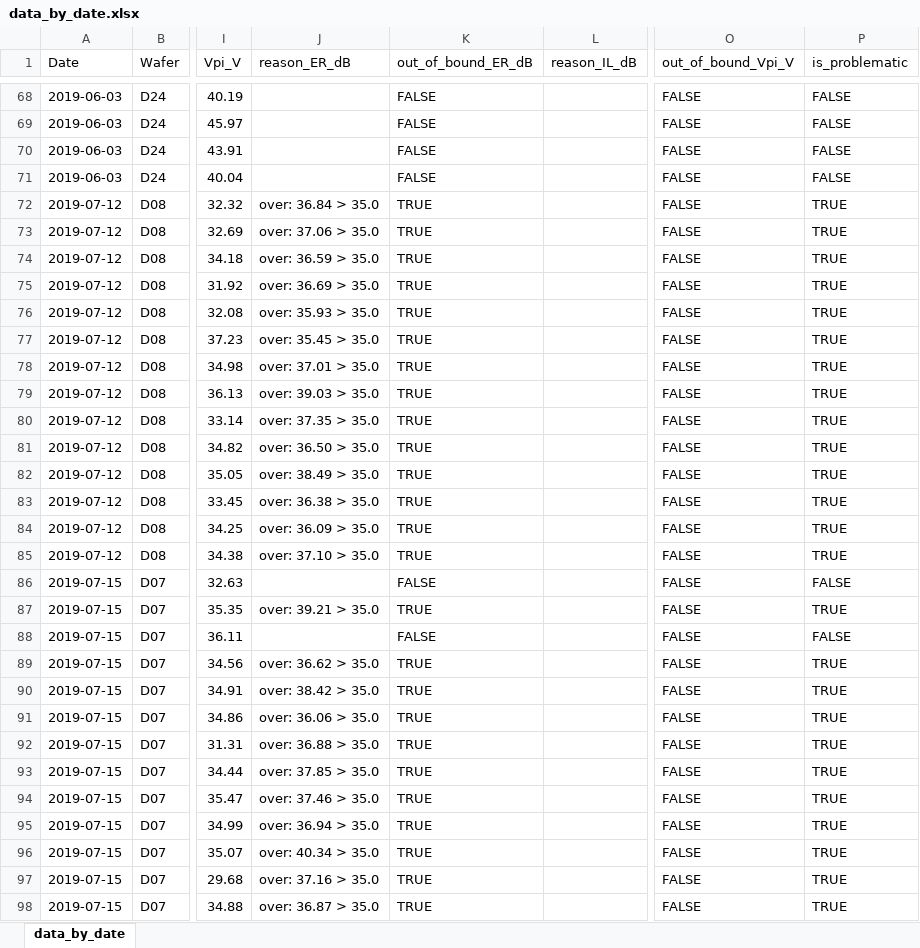
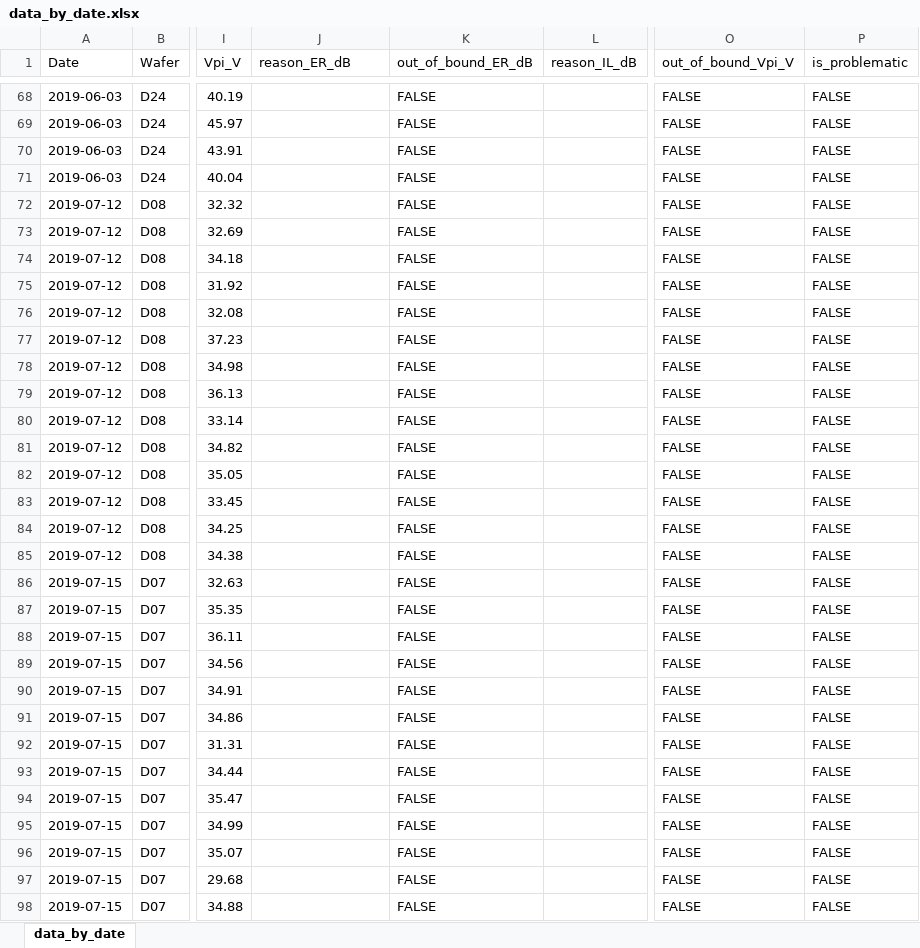
Before and after one commit to hanseo-k/auto, an Excel workbook: res/csv/data_by_date.xlsx, sheet data_by_date, drawn as a sheet; only a part is shown, gaps mark what is left out; values as stored, in another font and other column widths than the file's, no cell formats; the diff covers the shown part only; the diff names each change by its address in the sheet, - before the commit and + after, or states it on an @@ line.

```diff
--- a/res/csv/data_by_date.xlsx (sheet data_by_date)
+++ b/res/csv/data_by_date.xlsx (sheet data_by_date)
-J72 (reason_ER_dB): over: 36.84 > 35.0
+J72 (reason_ER_dB): (empty)
-K72:K85 (out_of_bound_ER_dB): TRUE
+K72:K85 (out_of_bound_ER_dB): FALSE
-P72:P85 (is_problematic): TRUE
+P72:P85 (is_problematic): FALSE
-J73 (reason_ER_dB): over: 37.06 > 35.0
+J73 (reason_ER_dB): (empty)
-J74 (reason_ER_dB): over: 36.59 > 35.0
+J74 (reason_ER_dB): (empty)
-J75 (reason_ER_dB): over: 36.69 > 35.0
+J75 (reason_ER_dB): (empty)
-J76 (reason_ER_dB): over: 35.93 > 35.0
+J76 (reason_ER_dB): (empty)
-J77 (reason_ER_dB): over: 35.45 > 35.0
+J77 (reason_ER_dB): (empty)
-J78 (reason_ER_dB): over: 37.01 > 35.0
+J78 (reason_ER_dB): (empty)
-J79 (reason_ER_dB): over: 39.03 > 35.0
+J79 (reason_ER_dB): (empty)
-J80 (reason_ER_dB): over: 37.35 > 35.0
+J80 (reason_ER_dB): (empty)
-J81 (reason_ER_dB): over: 36.50 > 35.0
+J81 (reason_ER_dB): (empty)
-J82 (reason_ER_dB): over: 38.49 > 35.0
+J82 (reason_ER_dB): (empty)
-J83 (reason_ER_dB): over: 36.38 > 35.0
+J83 (reason_ER_dB): (empty)
-J84 (reason_ER_dB): over: 36.09 > 35.0
+J84 (reason_ER_dB): (empty)
-J85 (reason_ER_dB): over: 37.10 > 35.0
+J85 (reason_ER_dB): (empty)
-J87 (reason_ER_dB): over: 39.21 > 35.0
+J87 (reason_ER_dB): (empty)
-K87 (out_of_bound_ER_dB): TRUE
+K87 (out_of_bound_ER_dB): FALSE
-P87 (is_problematic): TRUE
+P87 (is_problematic): FALSE
-J89 (reason_ER_dB): over: 36.62 > 35.0
+J89 (reason_ER_dB): (empty)
-K89:K98 (out_of_bound_ER_dB): TRUE
+K89:K98 (out_of_bound_ER_dB): FALSE
-P89:P98 (is_problematic): TRUE
+P89:P98 (is_problematic): FALSE
-J90 (reason_ER_dB): over: 38.42 > 35.0
+J90 (reason_ER_dB): (empty)
-J91 (reason_ER_dB): over: 36.06 > 35.0
+J91 (reason_ER_dB): (empty)
-J92 (reason_ER_dB): over: 36.88 > 35.0
+J92 (reason_ER_dB): (empty)
-J93 (reason_ER_dB): over: 37.85 > 35.0
+J93 (reason_ER_dB): (empty)
-J94 (reason_ER_dB): over: 37.46 > 35.0
+J94 (reason_ER_dB): (empty)
-J95 (reason_ER_dB): over: 36.94 > 35.0
+J95 (reason_ER_dB): (empty)
-J96 (reason_ER_dB): over: 40.34 > 35.0
+J96 (reason_ER_dB): (empty)
-J97 (reason_ER_dB): over: 37.16 > 35.0
+J97 (reason_ER_dB): (empty)
-J98 (reason_ER_dB): over: 36.87 > 35.0
+J98 (reason_ER_dB): (empty)
```
Also changed, not shown: 3 edited cells elsewhere in this sheet, cell formats, 9 other files.
